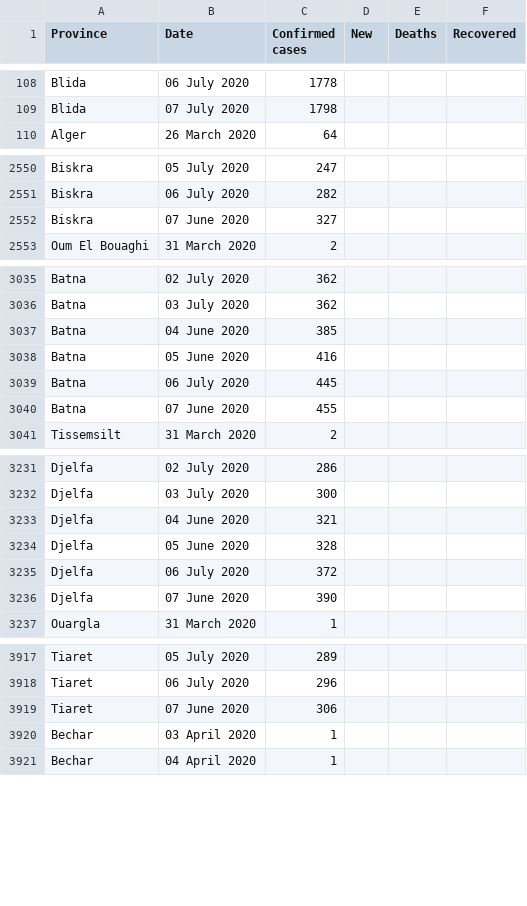
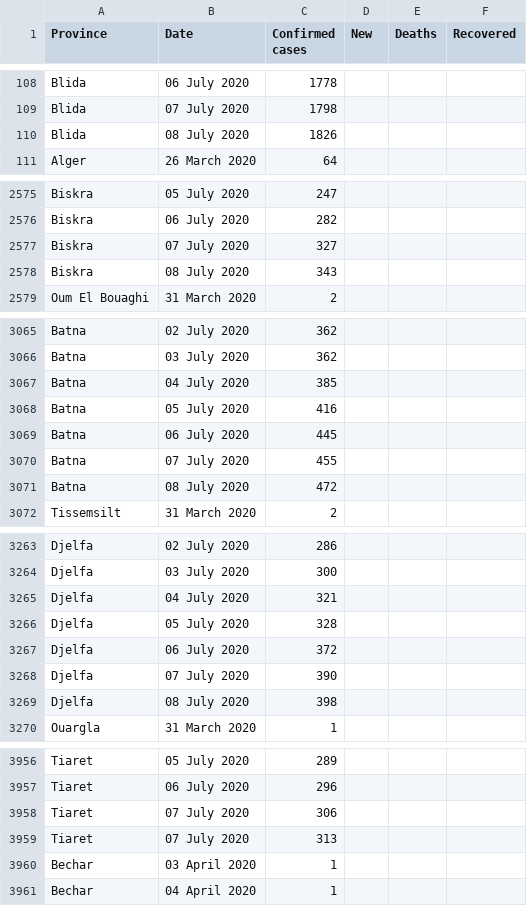
Before and after one commit to imadedd/COVID19Algeria, a CSV file: data/CasesPerProvince.csv, drawn as a sheet; only a part is shown, gaps mark what is left out; the diff covers the shown part only.

Commit message:
"CasesDailyUpdates" CSV file update until 9 July at 13.58 pm "CasesPerProvince" CSV file update until 9 July at 13.58 pm

```diff
--- a/data/CasesPerProvince.csv
+++ b/data/CasesPerProvince.csv
@@ -109,2 +109,3 @@ Blida,06 July 2020,1778,,,
 Blida,07 July 2020,1798,,,
+Blida,08 July 2020,1826,,,
 Alger,26 March 2020,64,,,
@@ -2551,3 +2576,4 @@ Biskra,05 July 2020,247,,,
 Biskra,06 July 2020,282,,,
-Biskra,07 June 2020,327,,,
+Biskra,07 July 2020,327,,,
+Biskra,08 July 2020,343,,,
 Oum El Bouaghi,31 March 2020,2,,,
@@ -3036,6 +3066,7 @@ Batna,02 July 2020,362,,,
 Batna,03 July 2020,362,,,
-Batna,04 June 2020,385,,,
-Batna,05 June 2020,416,,,
+Batna,04 July 2020,385,,,
+Batna,05 July 2020,416,,,
 Batna,06 July 2020,445,,,
-Batna,07 June 2020,455,,,
+Batna,07 July 2020,455,,,
+Batna,08 July 2020,472,,,
 Tissemsilt,31 March 2020,2,,,
@@ -3232,6 +3264,7 @@ Djelfa,02 July 2020,286,,,
 Djelfa,03 July 2020,300,,,
-Djelfa,04 June 2020,321,,,
-Djelfa,05 June 2020,328,,,
+Djelfa,04 July 2020,321,,,
+Djelfa,05 July 2020,328,,,
 Djelfa,06 July 2020,372,,,
-Djelfa,07 June 2020,390,,,
+Djelfa,07 July 2020,390,,,
+Djelfa,08 July 2020,398,,,
 Ouargla,31 March 2020,1,,,
@@ -3918,3 +3957,4 @@ Tiaret,05 July 2020,289,,,
 Tiaret,06 July 2020,296,,,
-Tiaret,07 June 2020,306,,,
+Tiaret,07 July 2020,306,,,
+Tiaret,07 July 2020,313,,,
 Bechar,03 April 2020,1,,,
```
Also changed, not shown: 43 added rows elsewhere in this file, 1 other file.
